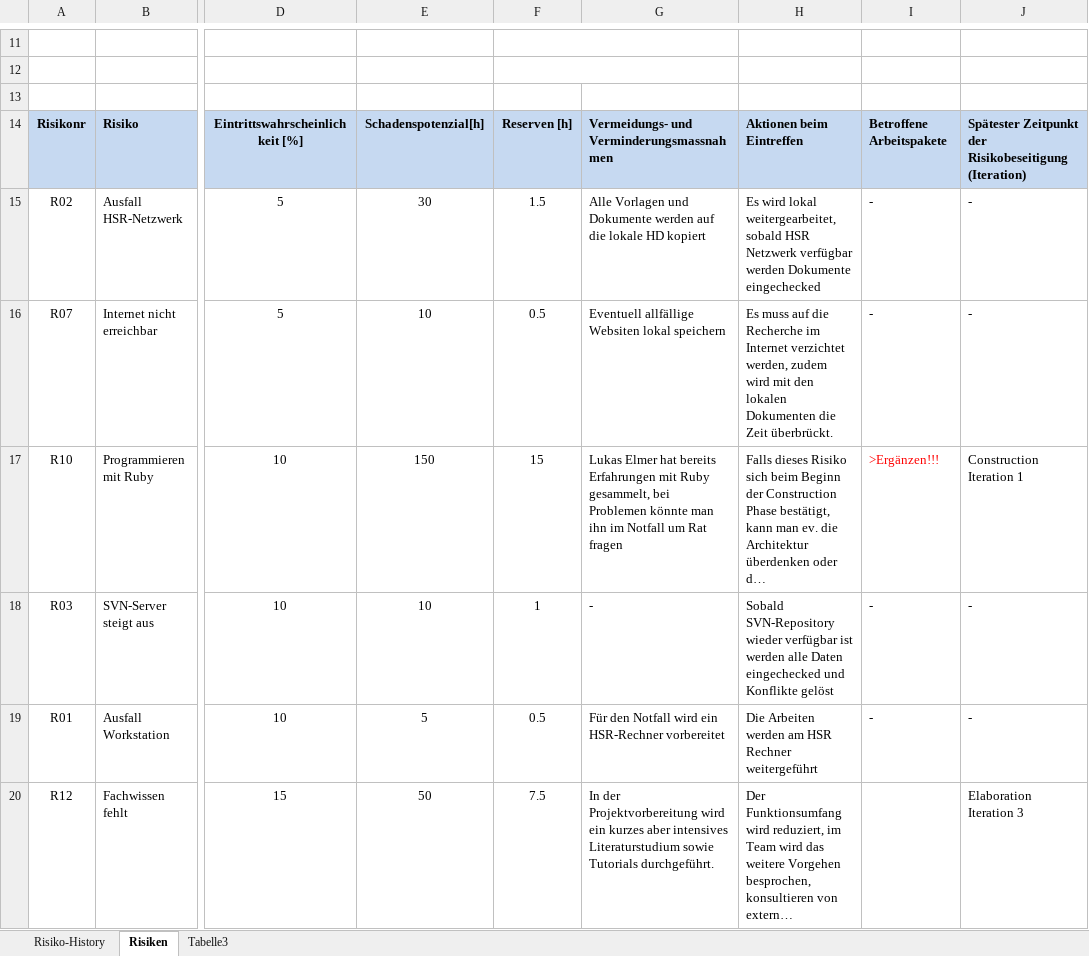
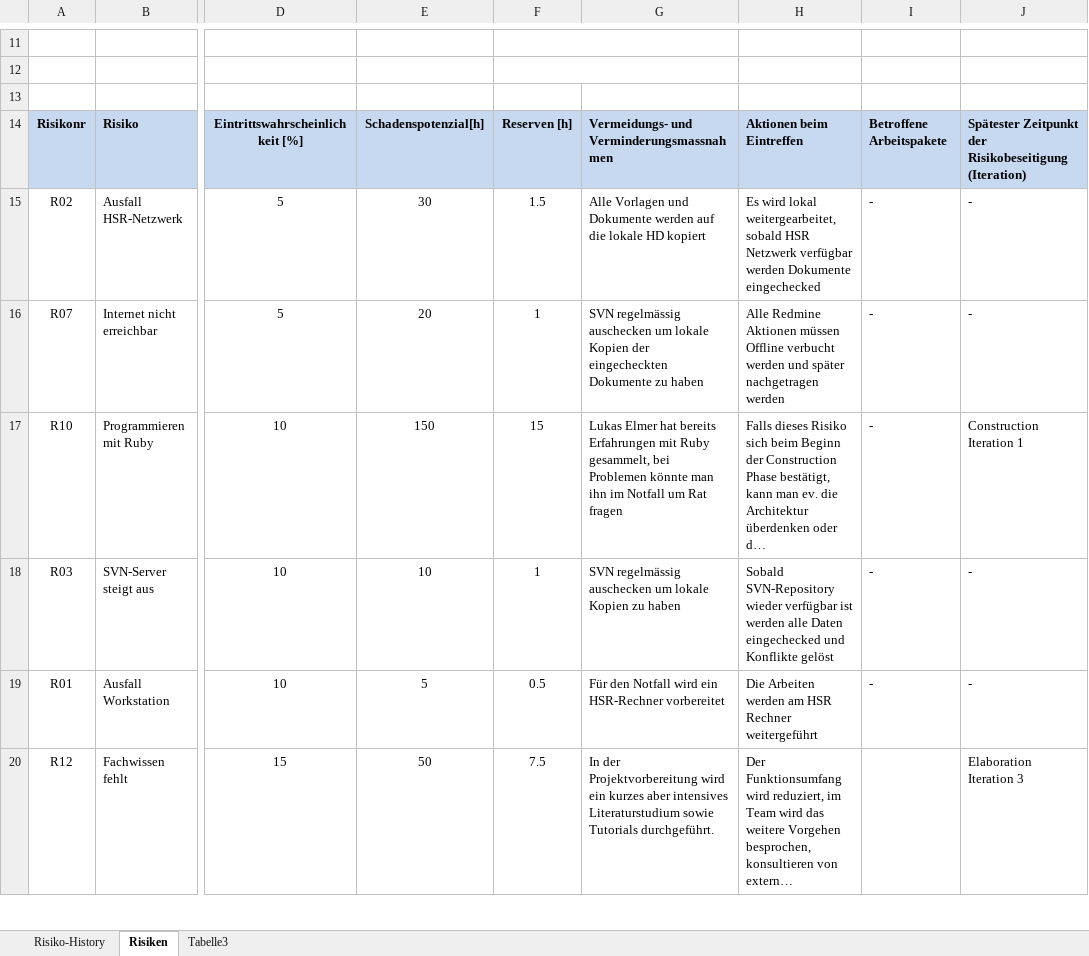
Before and after one commit to lukaselmer/hsr-mrt-software-engineering-2-project, an Excel workbook: doc/01_Projektplan/risikomanagement.xlsx, sheet Risiken, drawn as a sheet; only a part is shown, gaps mark what is left out; long unchanged cells end in …; values as stored, in another font and other column widths than the file's, no borders; the diff covers the shown part only; the diff names each change by its address in the sheet, - before the commit and + after, or states it on an @@ line.

```diff
--- a/doc/01_Projektplan/risikomanagement.xlsx (sheet Risiken)
+++ b/doc/01_Projektplan/risikomanagement.xlsx (sheet Risiken)
-E16: 10
+E16: 20
-F16: 0.5
+F16: 1
-G16: Eventuell allfällige Websiten lokal speichern
+G16: SVN regelmässig auschecken um lokale Kopien der eingecheckten Dokumente zu haben
-H16: Es muss auf die Recherche im Internet verzichtet werden, zudem wird mit den lokalen Dokumenten die Zeit überbrückt.
+H16: Alle Redmine Aktionen müssen Offline verbucht werden und später nachgetragen werden
-I17: >Ergänzen!!!
+I17: -
-I17 text colour: #FF0000
+I17 text colour: black
-G18: -
+G18: SVN regelmässig auschecken um lokale Kopien zu haben
```
Also changed, not shown: 1 added row, 1 removed row, 7 edited cells and cell formats elsewhere in this sheet.
